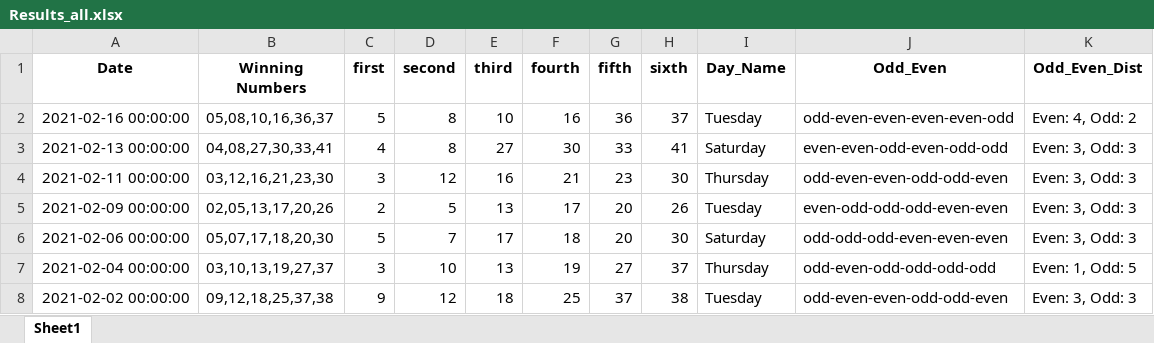
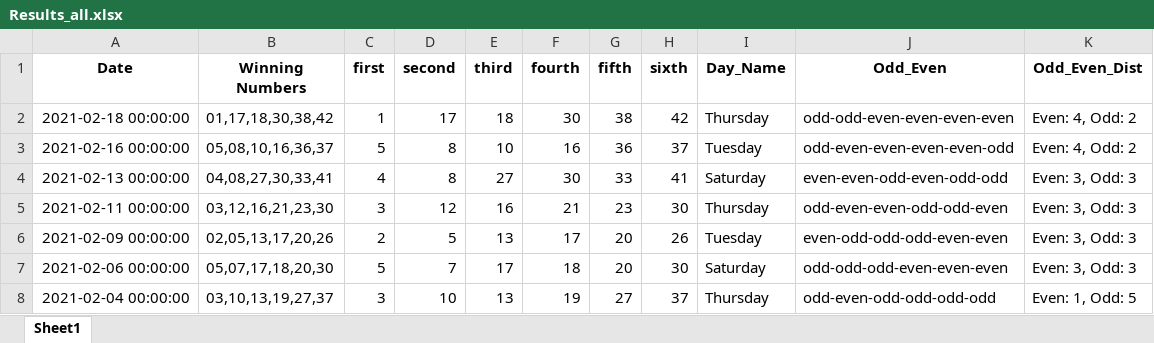
Before and after one commit to Jared-Caraan/Lotto_Analysis, an Excel workbook: Data_Gathering/Results_all.xlsx, sheet Sheet1, drawn as a sheet; only a part is shown; the shorter side is filled out with more unchanged rows; values as stored, in another font and other column widths than the file's, no borders; the diff names each change by its address in the sheet, - before the commit and + after, or states it on an @@ line.

Commit message:
added lotto result

```diff
--- a/Data_Gathering/Results_all.xlsx (sheet Sheet1)
+++ b/Data_Gathering/Results_all.xlsx (sheet Sheet1)
+row 2: 2021-02-18 00:00:00 | 01,17,18,30,38,42 | 1 | 17 | 18 | 30 | 38 | 42 | Thursday | odd-odd-even-even-even-even | Even: 4, Odd: 2
```
Also changed, not shown: 1 other file.
